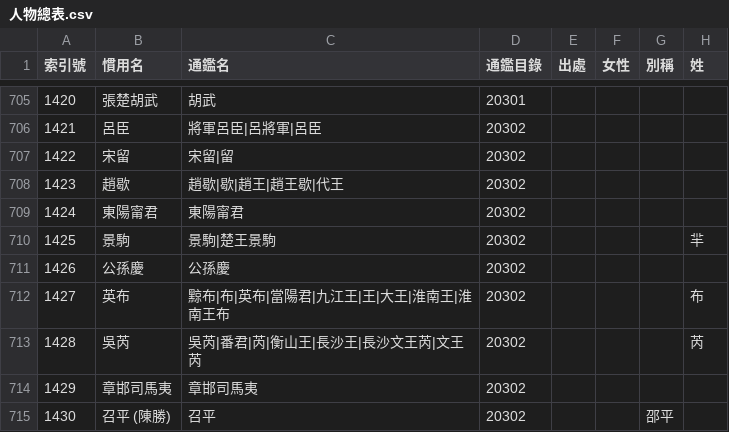
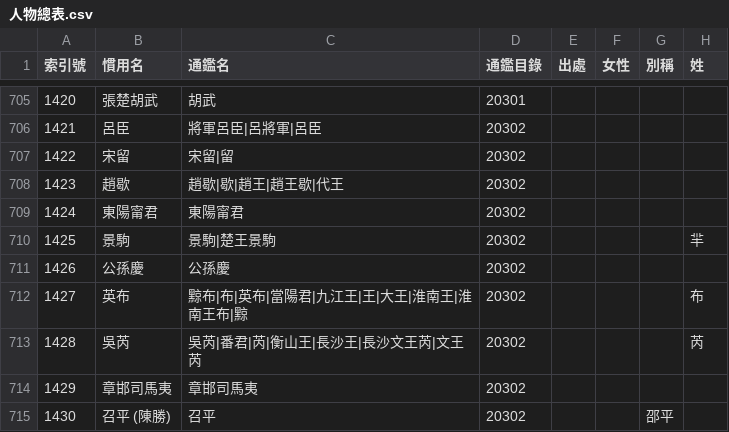
Before and after one commit to gintian/zizhitongjian, a CSV file: 1_主要數據/人物總表.csv, drawn as a sheet; only a part is shown, gaps mark what is left out; the diff names each change by its address in the sheet, - before the commit and + after, or states it on an @@ line.

```diff
--- a/1_主要數據/人物總表.csv
+++ b/1_主要數據/人物總表.csv
-C712 (通鑑名): 黥布|布|英布|當陽君|九江王|王|大王|淮南王|淮南王布
+C712 (通鑑名): 黥布|布|英布|當陽君|九江王|王|大王|淮南王|淮南王布|黥
```
Also changed, not shown: 1 other file.
